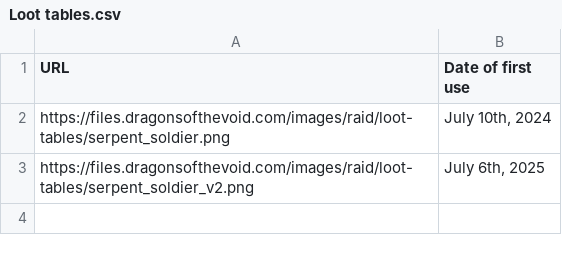
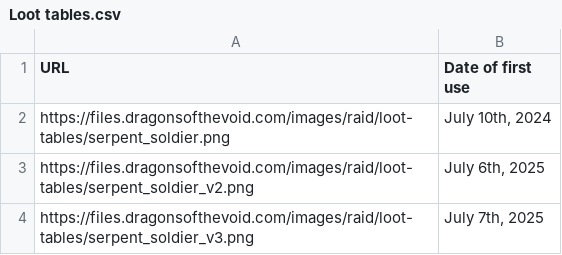
Before and after one commit to Matrix4348/Dragons-of-the-Void---Raid-Loot-Tiers, a CSV file: community-gathered data/Loot tiers and drop data/Event raids/Serpent Soldier/Loot tables.csv, drawn as a sheet; the diff names each change by its address in the sheet, - before the commit and + after, or states it on an @@ line.

Commit message:
Update Loot tables.csv

```diff
--- a/community-gathered data/Loot tiers and drop data/Event raids/Serpent Soldier/Loot tables.csv
+++ b/community-gathered data/Loot tiers and drop data/Event raids/Serpent Soldier/Loot tables.csv
+row 4: https://files.dragonsofthevoid.com/images/raid/loot-tables/serpent_soldier_v3.png | July 7th, 2025
```
